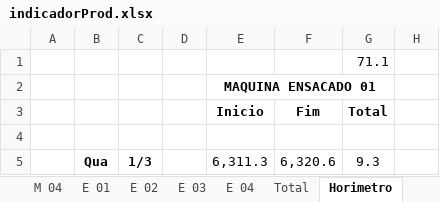
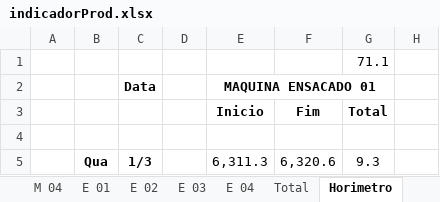
Before and after one commit to OttoHapuc/manipulando-planilha-com-Python, an Excel workbook: indicadorProd.xlsx, sheet Horimetro, drawn as a sheet; only a part is shown; values as stored, in another font and other column widths than the file's, no borders; conditional formats not drawn; the diff names each change by its address in the sheet, - before the commit and + after, or states it on an @@ line.

```diff
--- a/indicadorProd.xlsx (sheet Horimetro)
+++ b/indicadorProd.xlsx (sheet Horimetro)
-C2: (empty)
+C2: Data
```
Also changed, not shown: 1 other file.
